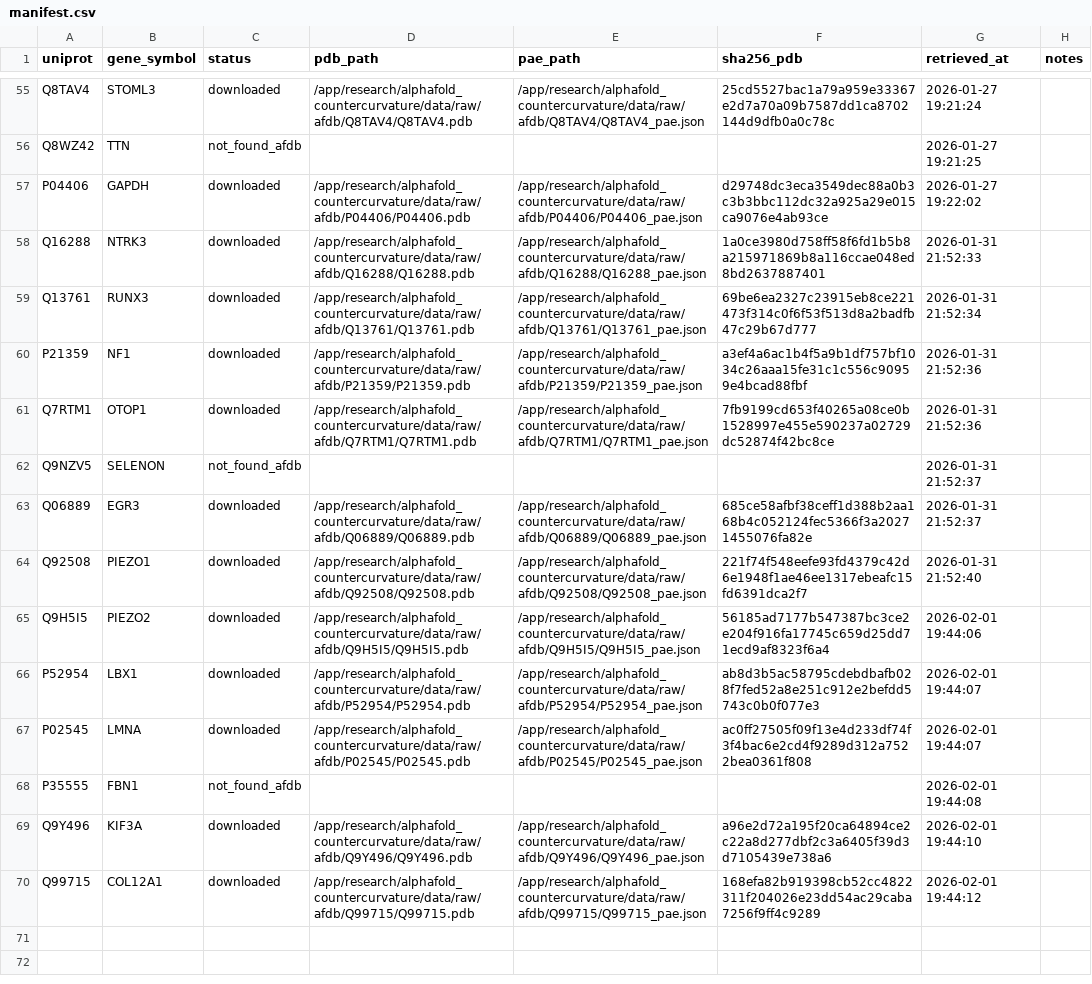
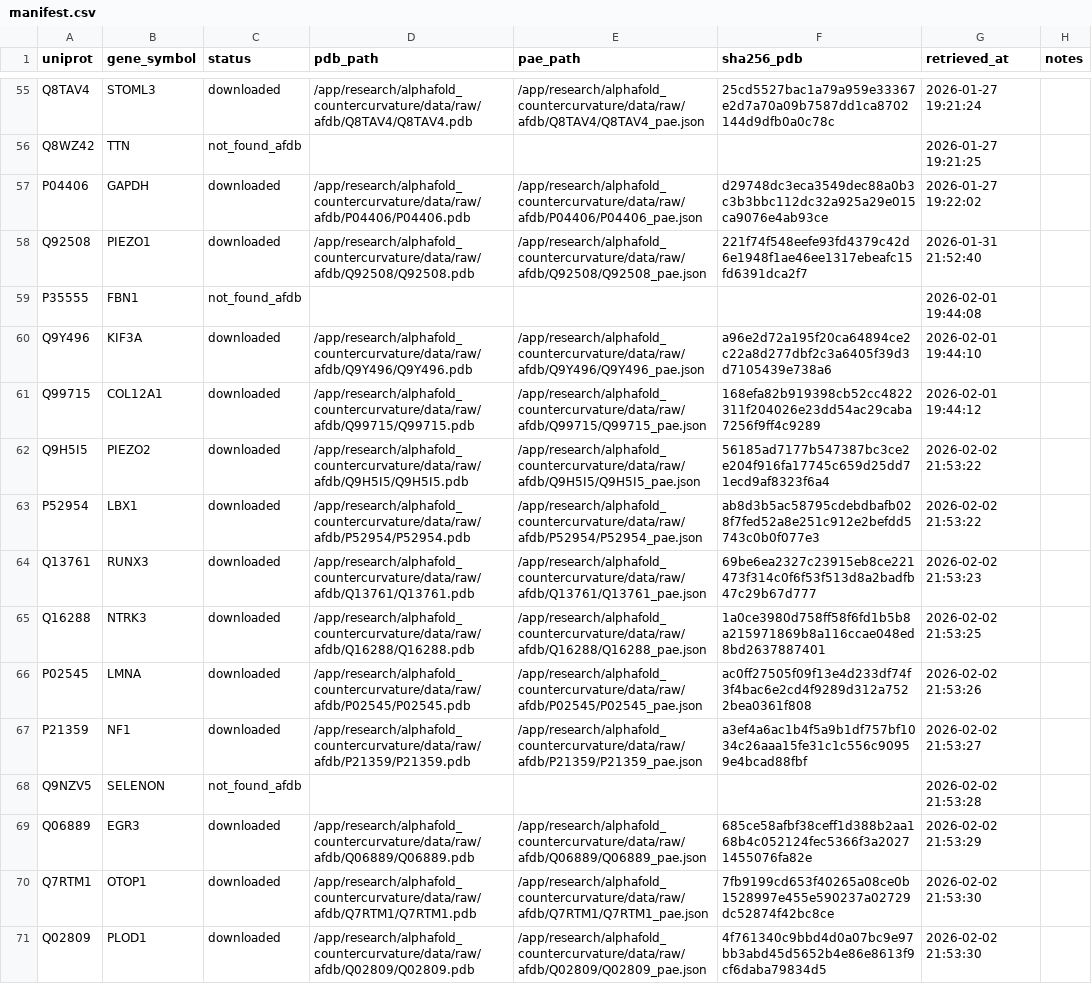
Before and after one commit to sayuj1989-ops/life, a CSV file: research/alphafold_countercurvature/data/manifest.csv, drawn as a sheet; only a part is shown, gaps mark what is left out; removed rows and columns are numbered as before the commit, all else as after; the diff names each change by its address in the sheet, - before the commit and + after, or states it on an @@ line.

```diff
--- a/research/alphafold_countercurvature/data/manifest.csv
+++ b/research/alphafold_countercurvature/data/manifest.csv
-row 58: Q16288 | NTRK3 | downloaded | /app/research/alphafold_countercurvature/data/raw/afdb/Q16288/Q16288.pdb | /app/research/alphafold_countercurvature/data/raw/afdb/Q16288/Q16288_pae.json | 1a0ce3980d758ff58f6fd1b5b8a215971869b8a116ccae048ed8bd2637887401 | 2026-01-31 21:52:33
-row 59: Q13761 | RUNX3 | downloaded | /app/research/alphafold_countercurvature/data/raw/afdb/Q13761/Q13761.pdb | /app/research/alphafold_countercurvature/data/raw/afdb/Q13761/Q13761_pae.json | 69be6ea2327c23915eb8ce221473f314c0f6f53f513d8a2badfb47c29b67d777 | 2026-01-31 21:52:34
-row 60: P21359 | NF1 | downloaded | /app/research/alphafold_countercurvature/data/raw/afdb/P21359/P21359.pdb | /app/research/alphafold_countercurvature/data/raw/afdb/P21359/P21359_pae.json | a3ef4a6ac1b4f5a9b1df757bf1034c26aaa15fe31c1c556c90959e4bcad88fbf | 2026-01-31 21:52:36
-row 61: Q7RTM1 | OTOP1 | downloaded | /app/research/alphafold_countercurvature/data/raw/afdb/Q7RTM1/Q7RTM1.pdb | /app/research/alphafold_countercurvature/data/raw/afdb/Q7RTM1/Q7RTM1_pae.json | 7fb9199cd653f40265a08ce0b1528997e455e590237a02729dc52874f42bc8ce | 2026-01-31 21:52:36
-row 62: Q9NZV5 | SELENON | not_found_afdb |  |  |  | 2026-01-31 21:52:37
-row 63: Q06889 | EGR3 | downloaded | /app/research/alphafold_countercurvature/data/raw/afdb/Q06889/Q06889.pdb | /app/research/alphafold_countercurvature/data/raw/afdb/Q06889/Q06889_pae.json | 685ce58afbf38ceff1d388b2aa168b4c052124fec5366f3a20271455076fa82e | 2026-01-31 21:52:37
-row 65: Q9H5I5 | PIEZO2 | downloaded | /app/research/alphafold_countercurvature/data/raw/afdb/Q9H5I5/Q9H5I5.pdb | /app/research/alphafold_countercurvature/data/raw/afdb/Q9H5I5/Q9H5I5_pae.json | 56185ad7177b547387bc3ce2e204f916fa17745c659d25dd71ecd9af8323f6a4 | 2026-02-01 19:44:06
-row 66: P52954 | LBX1 | downloaded | /app/research/alphafold_countercurvature/data/raw/afdb/P52954/P52954.pdb | /app/research/alphafold_countercurvature/data/raw/afdb/P52954/P52954_pae.json | ab8d3b5ac58795cdebdbafb028f7fed52a8e251c912e2befdd5743c0b0f077e3 | 2026-02-01 19:44:07
-row 67: P02545 | LMNA | downloaded | /app/research/alphafold_countercurvature/data/raw/afdb/P02545/P02545.pdb | /app/research/alphafold_countercurvature/data/raw/afdb/P02545/P02545_pae.json | ac0ff27505f09f13e4d233df74f3f4bac6e2cd4f9289d312a7522bea0361f808 | 2026-02-01 19:44:07
+row 62: Q9H5I5 | PIEZO2 | downloaded | /app/research/alphafold_countercurvature/data/raw/afdb/Q9H5I5/Q9H5I5.pdb | /app/research/alphafold_countercurvature/data/raw/afdb/Q9H5I5/Q9H5I5_pae.json | 56185ad7177b547387bc3ce2e204f916fa17745c659d25dd71ecd9af8323f6a4 | 2026-02-02 21:53:22
+row 63: P52954 | LBX1 | downloaded | /app/research/alphafold_countercurvature/data/raw/afdb/P52954/P52954.pdb | /app/research/alphafold_countercurvature/data/raw/afdb/P52954/P52954_pae.json | ab8d3b5ac58795cdebdbafb028f7fed52a8e251c912e2befdd5743c0b0f077e3 | 2026-02-02 21:53:22
+row 64: Q13761 | RUNX3 | downloaded | /app/research/alphafold_countercurvature/data/raw/afdb/Q13761/Q13761.pdb | /app/research/alphafold_countercurvature/data/raw/afdb/Q13761/Q13761_pae.json | 69be6ea2327c23915eb8ce221473f314c0f6f53f513d8a2badfb47c29b67d777 | 2026-02-02 21:53:23
+row 65: Q16288 | NTRK3 | downloaded | /app/research/alphafold_countercurvature/data/raw/afdb/Q16288/Q16288.pdb | /app/research/alphafold_countercurvature/data/raw/afdb/Q16288/Q16288_pae.json | 1a0ce3980d758ff58f6fd1b5b8a215971869b8a116ccae048ed8bd2637887401 | 2026-02-02 21:53:25
+row 66: P02545 | LMNA | downloaded | /app/research/alphafold_countercurvature/data/raw/afdb/P02545/P02545.pdb | /app/research/alphafold_countercurvature/data/raw/afdb/P02545/P02545_pae.json | ac0ff27505f09f13e4d233df74f3f4bac6e2cd4f9289d312a7522bea0361f808 | 2026-02-02 21:53:26
+row 67: P21359 | NF1 | downloaded | /app/research/alphafold_countercurvature/data/raw/afdb/P21359/P21359.pdb | /app/research/alphafold_countercurvature/data/raw/afdb/P21359/P21359_pae.json | a3ef4a6ac1b4f5a9b1df757bf1034c26aaa15fe31c1c556c90959e4bcad88fbf | 2026-02-02 21:53:27
+row 68: Q9NZV5 | SELENON | not_found_afdb |  |  |  | 2026-02-02 21:53:28
+row 69: Q06889 | EGR3 | downloaded | /app/research/alphafold_countercurvature/data/raw/afdb/Q06889/Q06889.pdb | /app/research/alphafold_countercurvature/data/raw/afdb/Q06889/Q06889_pae.json | 685ce58afbf38ceff1d388b2aa168b4c052124fec5366f3a20271455076fa82e | 2026-02-02 21:53:29
+row 70: Q7RTM1 | OTOP1 | downloaded | /app/research/alphafold_countercurvature/data/raw/afdb/Q7RTM1/Q7RTM1.pdb | /app/research/alphafold_countercurvature/data/raw/afdb/Q7RTM1/Q7RTM1_pae.json | 7fb9199cd653f40265a08ce0b1528997e455e590237a02729dc52874f42bc8ce | 2026-02-02 21:53:30
+row 71: Q02809 | PLOD1 | downloaded | /app/research/alphafold_countercurvature/data/raw/afdb/Q02809/Q02809.pdb | /app/research/alphafold_countercurvature/data/raw/afdb/Q02809/Q02809_pae.json | 4f761340c9bbd4d0a07bc9e97bb3abd45d5652b4e86e8613f9cf6daba79834d5 | 2026-02-02 21:53:30
```
Also changed, not shown: research/alphafold_countercurvature/data/processed/candidates.csv, 5 other files.
